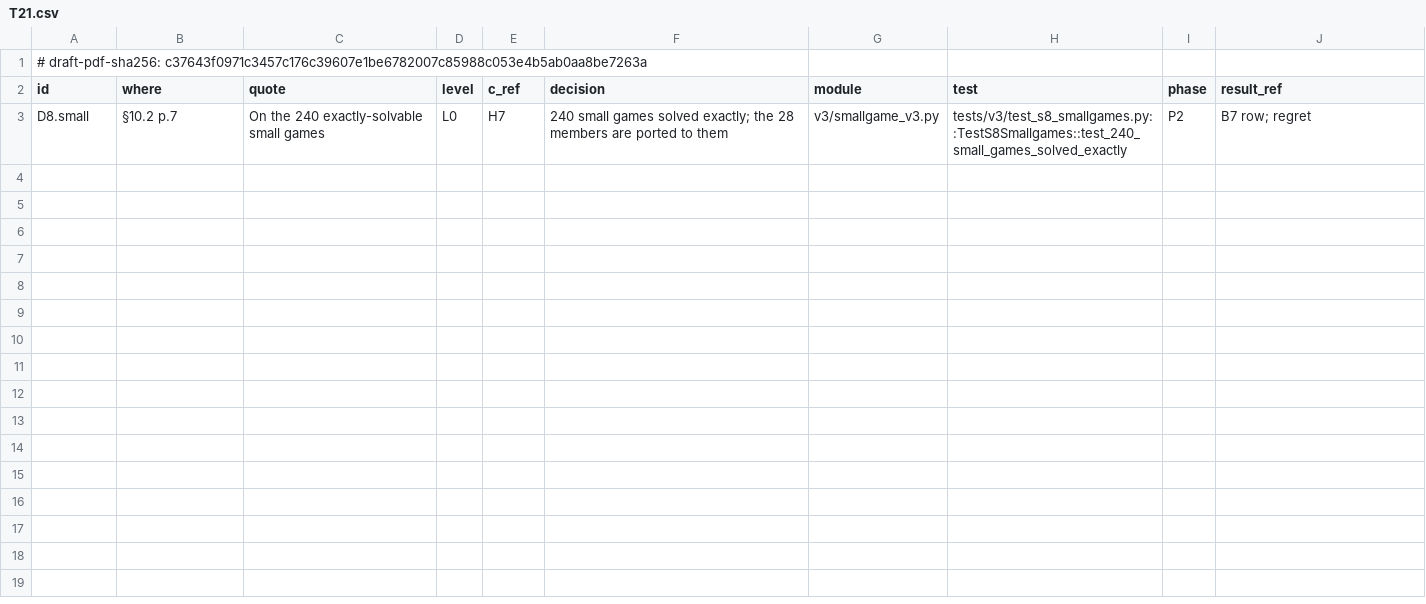
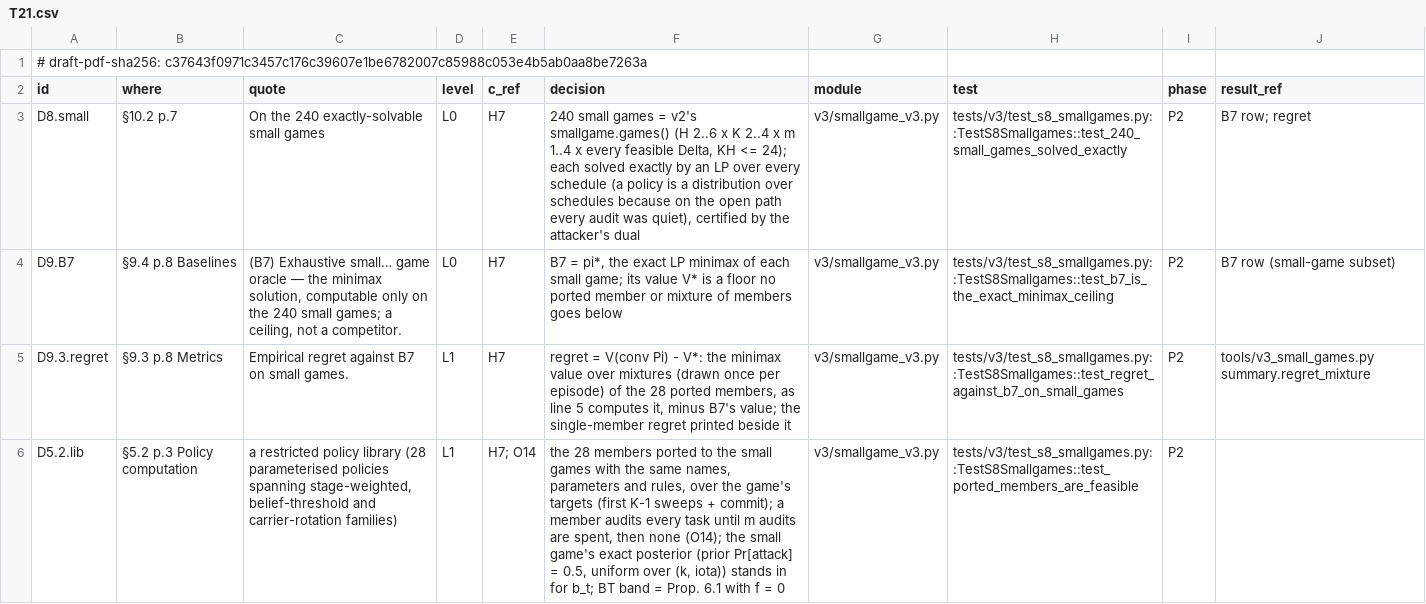
Before and after one commit to truongnh28/sentinel, a CSV file: auditgame/v3/dcm/T21.csv, drawn as a sheet; only a part is shown; the diff covers the shown part only; the diff names each change by its address in the sheet, - before the commit and + after, or states it on an @@ line.

Commit message:
v3 T21: 240 small games -- exact minimax B7, 28 members ported, regret against B7 and uniform-TV covering radius against pi* (H7)

```diff
--- a/auditgame/v3/dcm/T21.csv
+++ b/auditgame/v3/dcm/T21.csv
-F3 (decision): …small games solved exactly; the 28 members are ported to them
+F3 (decision): …small games = v2's smallgame.games() (H 2..6 x K 2..4 x m 1..4 x every feasible Delta, KH <= 24); each solved exactly by an LP over every schedule (a policy is a distribution over schedules because on the open path every audit was quiet), certified by the attacker's dual
+row 4: D9.B7 | §9.4 p.8 Baselines | (B7) Exhaustive small… game oracle — the minimax solution, computable only on the 240 small games; a ceiling, not a competitor. | L0 | H7 | B7 = pi*, the exact LP minimax of each small game; its value V* is a floor no ported member or mixture of members goes below | v3/smallgame_v3.py | tests/v3/test_s8_smallgames.py::TestS8Smallgames::test_b7_is_the_exact_minimax_ceiling | P2 | B7 row (small-game subset)
+row 5: D9.3.regret | §9.3 p.8 Metrics | Empirical regret against B7 on small games. | L1 | H7 | regret = V(conv Pi) - V*: the minimax value over mixtures (drawn once per episode) of the 28 ported members, as line 5 computes it, minus B7's value; the single-member regret printed beside it | v3/smallgame_v3.py | tests/v3/test_s8_smallgames.py::TestS8Smallgames::test_regret_against_b7_on_small_games | P2 | tools/v3_small_games.py summary.regret_mixture
+row 6: D5.2.lib | §5.2 p.3 Policy computation | a restricted policy library (28 parameterised policies spanning stage-weighted, belief-threshold and carrier-rotation families) | L1 | H7; O14 | the 28 members ported to the small games with the same names, parameters and rules, over the game's targets (first K-1 sweeps + commit); a member audits every task until m audits are spent, then none (O14); the small game's exact posterior (prior Pr[attack] = 0.5, uniform over (k, iota)) stands in for b_t; BT band = Prop. 6.1 with f = 0 | v3/smallgame_v3.py | tests/v3/test_s8_smallgames.py::TestS8Smallgames::test_ported_members_are_feasible | P2
```
Also changed, not shown: 3 added rows elsewhere in this file, 3 other files.
